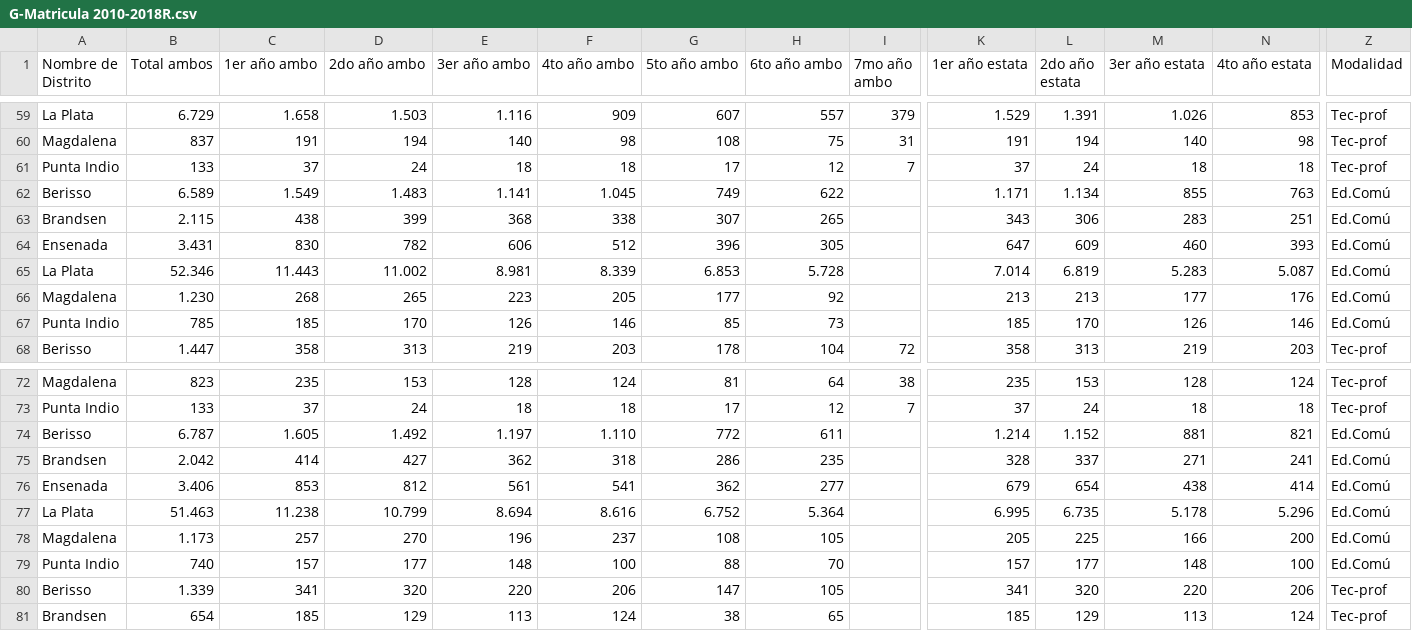
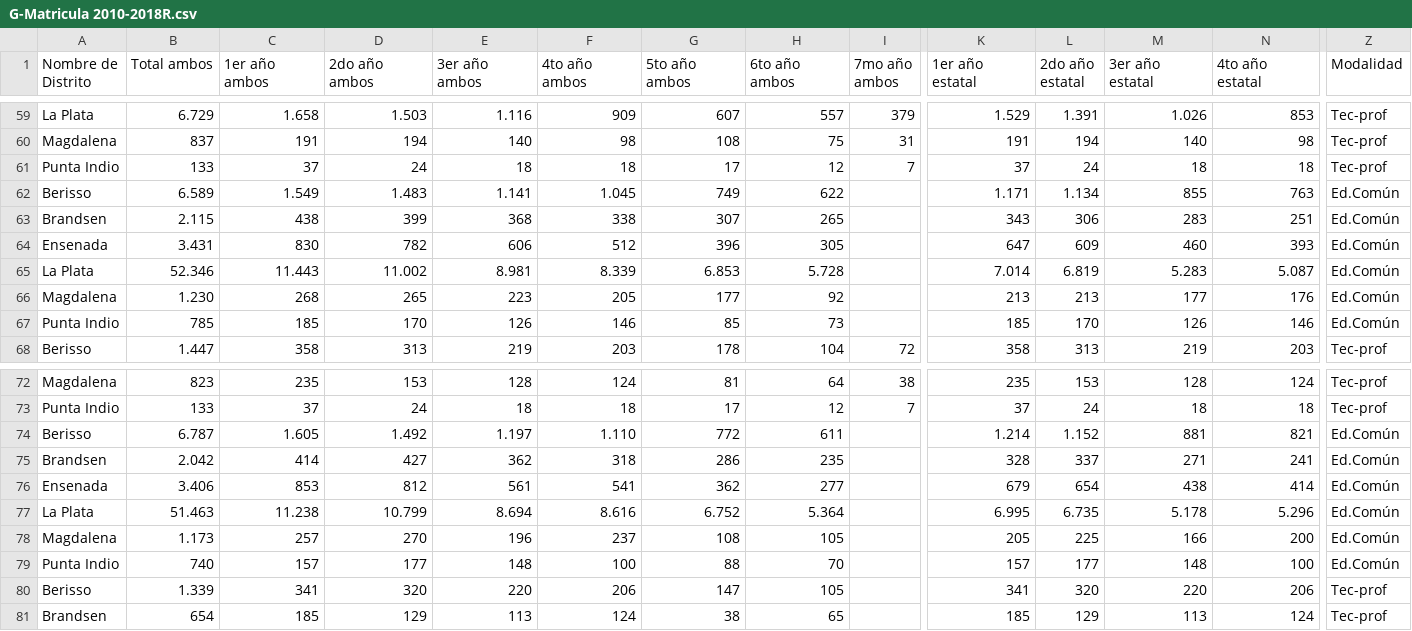
Before and after one commit to JMTocho/Tes1923, a CSV file: Archivos/G-Matricula 2010-2018R.csv, drawn as a sheet; only a part is shown, gaps mark what is left out; the diff covers the shown part only; the diff names each change by its address in the sheet, - before the commit and + after, or states it on an @@ line.

```diff
--- a/Archivos/G-Matricula 2010-2018R.csv
+++ b/Archivos/G-Matricula 2010-2018R.csv
-C1: 1er año ambo
+C1: 1er año ambos
-D1: 2do año ambo
+D1: 2do año ambos
-E1: 3er año ambo
+E1: 3er año ambos
-F1: 4to año ambo
+F1: 4to año ambos
-G1: 5to año ambo
+G1: 5to año ambos
-H1: 6to año ambo
+H1: 6to año ambos
-I1: 7mo año ambo
+I1: 7mo año ambos
-K1: 1er año estata
+K1: 1er año estatal
-L1: 2do año estata
+L1: 2do año estatal
-M1: 3er año estata
+M1: 3er año estatal
-N1: 4to año estata
+N1: 4to año estatal
-Z62:Z67 (Modalidad): Ed.Comú
+Z62:Z67 (Modalidad): Ed.Común
-Z74:Z79 (Modalidad): Ed.Comú
+Z74:Z79 (Modalidad): Ed.Común
```
Also changed, not shown: 53 edited cells elsewhere in this file.
